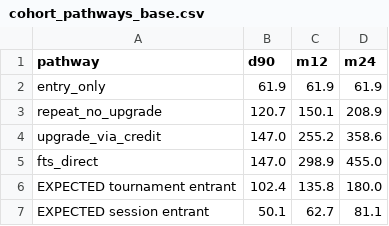
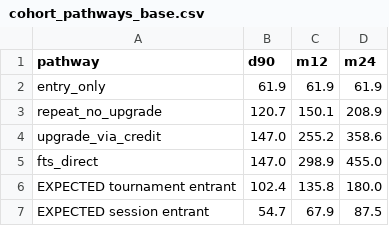
Before and after one commit to jainraunak944/Dataforge, a CSV file: case-consilium-r3/model/outputs/cohort_pathways_base.csv, drawn as a sheet.

```diff
--- a/case-consilium-r3/model/outputs/cohort_pathways_base.csv
+++ b/case-consilium-r3/model/outputs/cohort_pathways_base.csv
@@ -6,2 +6,2 @@ fts_direct,147.0,298.9,455.0
 EXPECTED tournament entrant,102.4,135.8,180.0
-EXPECTED session entrant,50.1,62.7,81.1
+EXPECTED session entrant,54.7,67.9,87.5
```
Also changed, not shown: case-consilium-r3/model/outputs/channel_plan_base.csv, case-consilium-r3/model/outputs/rate_card.csv, 35 other files.
